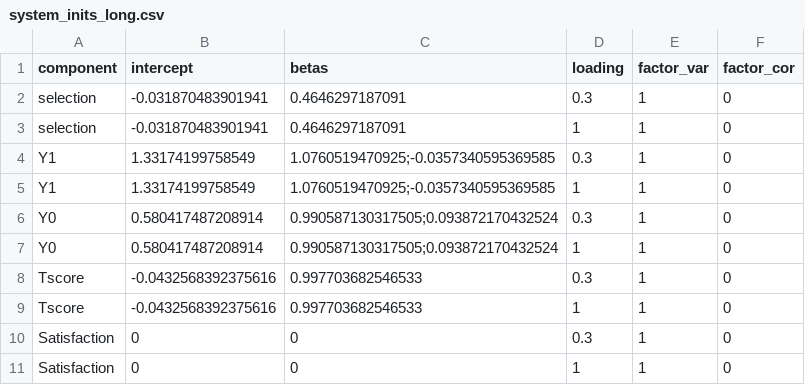
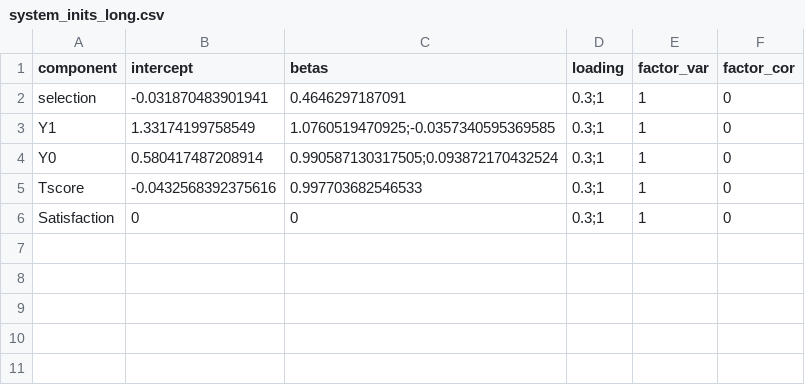
Before and after one commit to GregVeramendi/factorana, a CSV file: factorana_R_interface/results/system_inits_long.csv, drawn as a sheet.

```diff
--- a/factorana_R_interface/results/system_inits_long.csv
+++ b/factorana_R_interface/results/system_inits_long.csv
@@ -1,11 +1,6 @@
 "component","intercept","betas","loading","factor_var","factor_cor"
-"selection",-0.031870483901941,"0.4646297187091",0.3,1,0
-"selection",-0.031870483901941,"0.4646297187091",1,1,0
-"Y1",1.33174199758549,"1.0760519470925;-0.0357340595369585",0.3,1,0
-"Y1",1.33174199758549,"1.0760519470925;-0.0357340595369585",1,1,0
-"Y0",0.580417487208914,"0.990587130317505;0.093872170432524",0.3,1,0
-"Y0",0.580417487208914,"0.990587130317505;0.093872170432524",1,1,0
-"Tscore",-0.0432568392375616,"0.997703682546533",0.3,1,0
-"Tscore",-0.0432568392375616,"0.997703682546533",1,1,0
-"Satisfaction",0,"0",0.3,1,0
-"Satisfaction",0,"0",1,1,0
+"selection",-0.031870483901941,"0.4646297187091","0.3;1","1","0"
+"Y1",1.33174199758549,"1.0760519470925;-0.0357340595369585","0.3;1","1","0"
+"Y0",0.580417487208914,"0.990587130317505;0.093872170432524","0.3;1","1","0"
+"Tscore",-0.0432568392375616,"0.997703682546533","0.3;1","1","0"
+"Satisfaction",0,"0","0.3;1","1","0"
```
Also changed, not shown: 1 other file.
